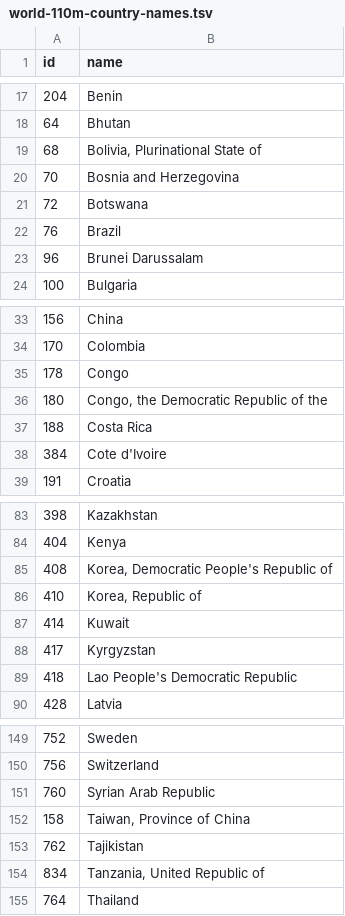
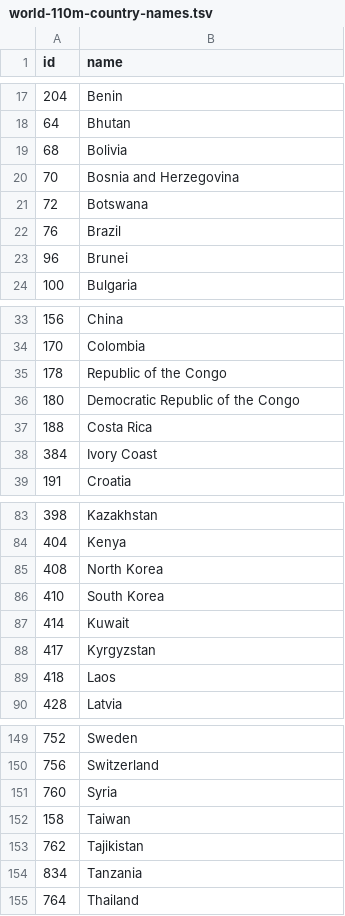
Before and after one commit to earthjs/earthjs, a TSV file: example/d/world-110m-country-names.tsv, drawn as a sheet; only a part is shown, gaps mark what is left out; the diff covers the shown part only.

```diff
--- a/example/d/world-110m-country-names.tsv
+++ b/example/d/world-110m-country-names.tsv
@@ -18,3 +18,3 @@ id	name
 64	Bhutan
-68	Bolivia, Plurinational State of
+68	Bolivia
 70	Bosnia and Herzegovina
@@ -22,3 +22,3 @@ id	name
 76	Brazil
-96	Brunei Darussalam
+96	Brunei
 100	Bulgaria
@@ -34,6 +34,6 @@ id	name
 170	Colombia
-178	Congo
-180	Congo, the Democratic Republic of the
+178	Republic of the Congo
+180	Democratic Republic of the Congo
 188	Costa Rica
-384	Cote d'Ivoire
+384	Ivory Coast
 191	Croatia
@@ -84,7 +84,7 @@ id	name
 404	Kenya
-408	Korea, Democratic People's Republic of
-410	Korea, Republic of
+408	North Korea
+410	South Korea
 414	Kuwait
 417	Kyrgyzstan
-418	Lao People's Democratic Republic
+418	Laos
 428	Latvia
@@ -150,6 +150,6 @@ id	name
 756	Switzerland
-760	Syrian Arab Republic
-158	Taiwan, Province of China
+760	Syria
+158	Taiwan
 762	Tajikistan
-834	Tanzania, United Republic of
+834	Tanzania
 764	Thailand
```
Also changed, not shown: 6 edited cells elsewhere in this file, example/d/2010_alcohol_consumption_by_country.csv, 9 other files.
